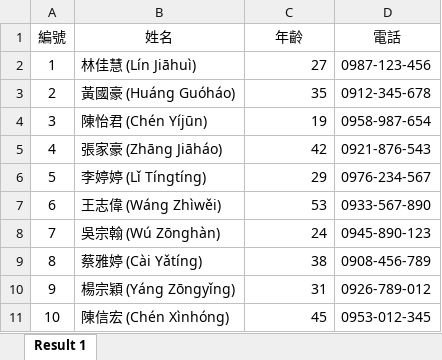
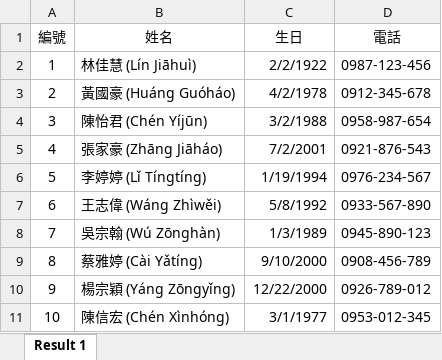
Before and after one commit to yaochangyu/sample.dotblog, an Excel workbook: Excel/Lab.MiniExcelQuery/Lab.MiniExcelQuery.Test/Import.xlsx, sheet Result 1, drawn as a sheet; values as stored, in another font and other column widths than the file's, no borders; the diff names each change by its address in the sheet, - before the commit and + after, or states it on an @@ line.

```diff
--- a/Excel/Lab.MiniExcelQuery/Lab.MiniExcelQuery.Test/Import.xlsx (sheet Result 1)
+++ b/Excel/Lab.MiniExcelQuery/Lab.MiniExcelQuery.Test/Import.xlsx (sheet Result 1)
-C1: 年齡
+C1: 生日
-C2 (生日): 27
+C2 (生日): 2/2/1922
-C3 (生日): 35
+C3 (生日): 4/2/1978
-C4 (生日): 19
+C4 (生日): 3/2/1988
-C5 (生日): 42
+C5 (生日): 7/2/2001
-C6 (生日): 29
+C6 (生日): 1/19/1994
-C7 (生日): 53
+C7 (生日): 5/8/1992
-C8 (生日): 24
+C8 (生日): 1/3/1989
-C9 (生日): 38
+C9 (生日): 9/10/2000
-C10 (生日): 31
+C10 (生日): 12/22/2000
-C11 (生日): 45
+C11 (生日): 3/1/1977
```
Also changed, not shown: Excel/Lab.MiniExcelQuery/Lab.MiniExcelQuery.Test/Template/Member.xlsx, 7 other files.
